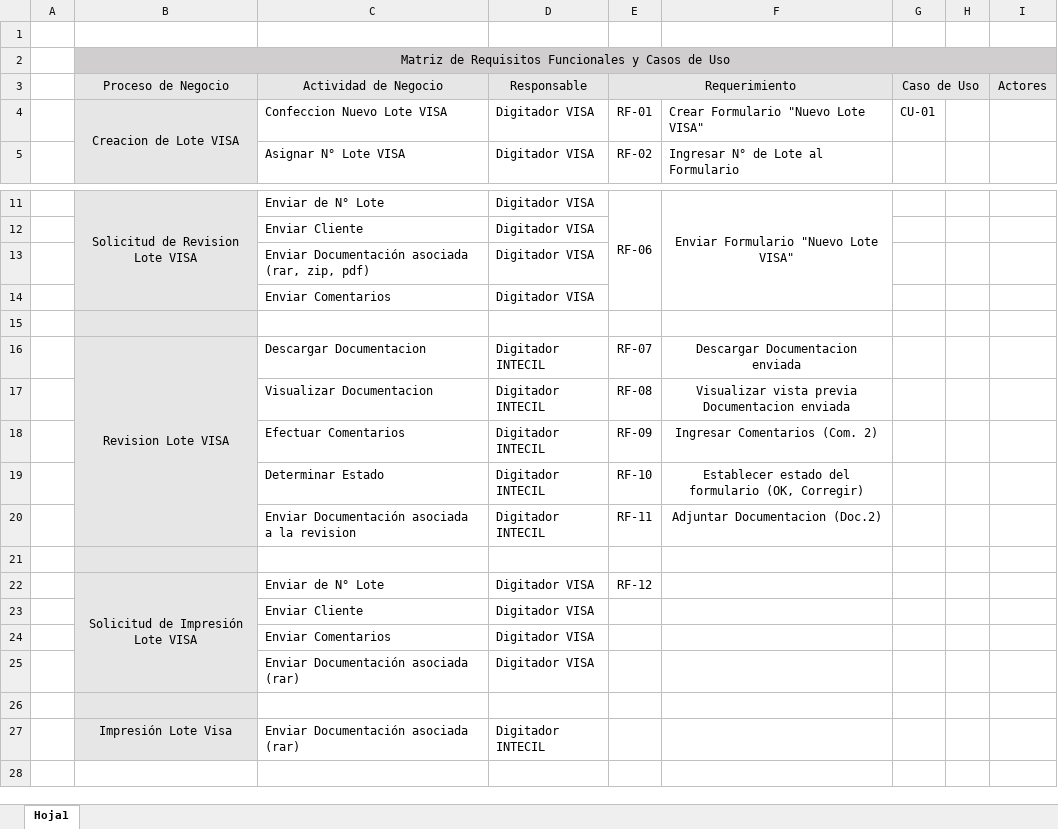
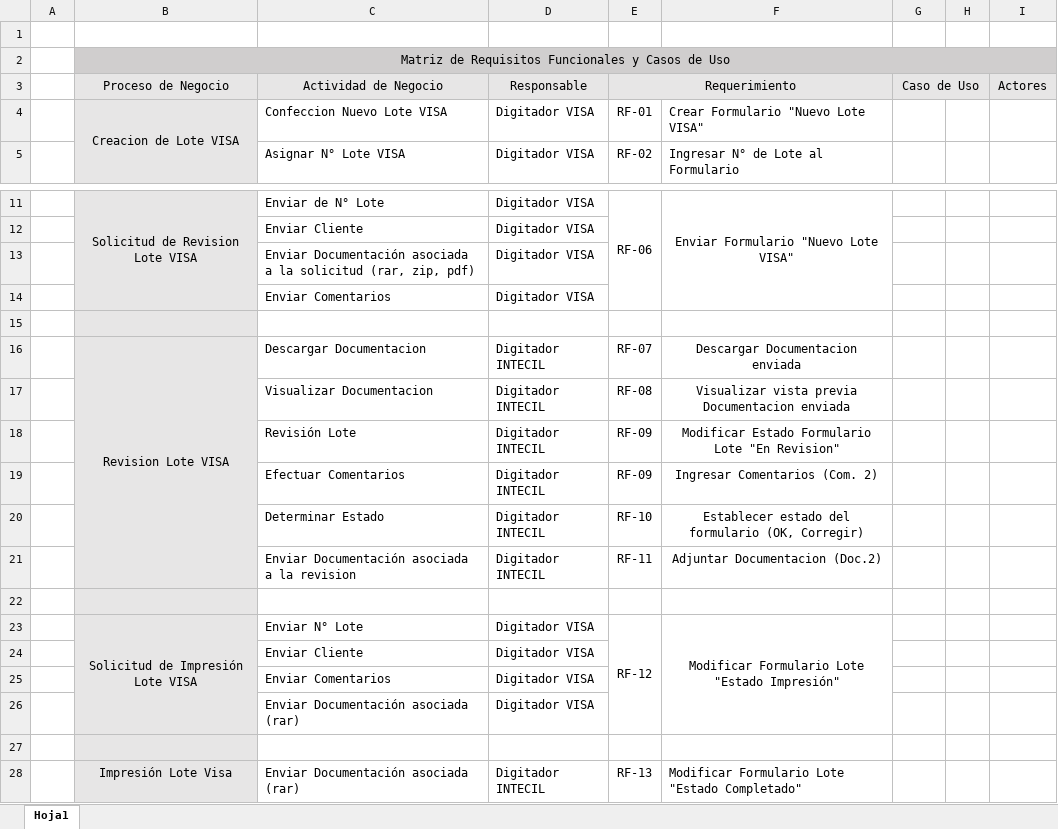
Before and after one commit to marcelotroquian/intecTroquian, an Excel workbook: Planificación/Matriz de Requisitos Funcionales y CU.xlsx, sheet Hoja1, drawn as a sheet; only a part is shown, gaps mark what is left out; values as stored, in another font and other column widths than the file's, no borders; addresses are those after the commit; the diff names each change by its address in the sheet, - before the commit and + after, or states it on an @@ line.

Commit message:
Matriz RF

```diff
--- a/Planificación/Matriz de Requisitos Funcionales y CU.xlsx (sheet Hoja1)
+++ b/Planificación/Matriz de Requisitos Funcionales y CU.xlsx (sheet Hoja1)
-G4: CU-01
+G4: (empty)
-C13: …Documentación asociada (rar, zip,…
+C13: …Documentación asociada a la solicitud (rar, zip,…
+row 18:  |  | Revisión Lote | Digitador INTECIL | RF-09 | Modificar Estado Formulario Lote "En Revision"
-C23: Enviar de N° Lote
+C23: Enviar N° Lote
+E23:E26 merged
-F23: (empty)
+F23: Modificar Formulario Lote "Estado Impresión"
+F23:F26 merged
-E28: (empty)
+E28: RF-13
-F28: (empty)
+F28: Modificar Formulario Lote "Estado Completado"
```
